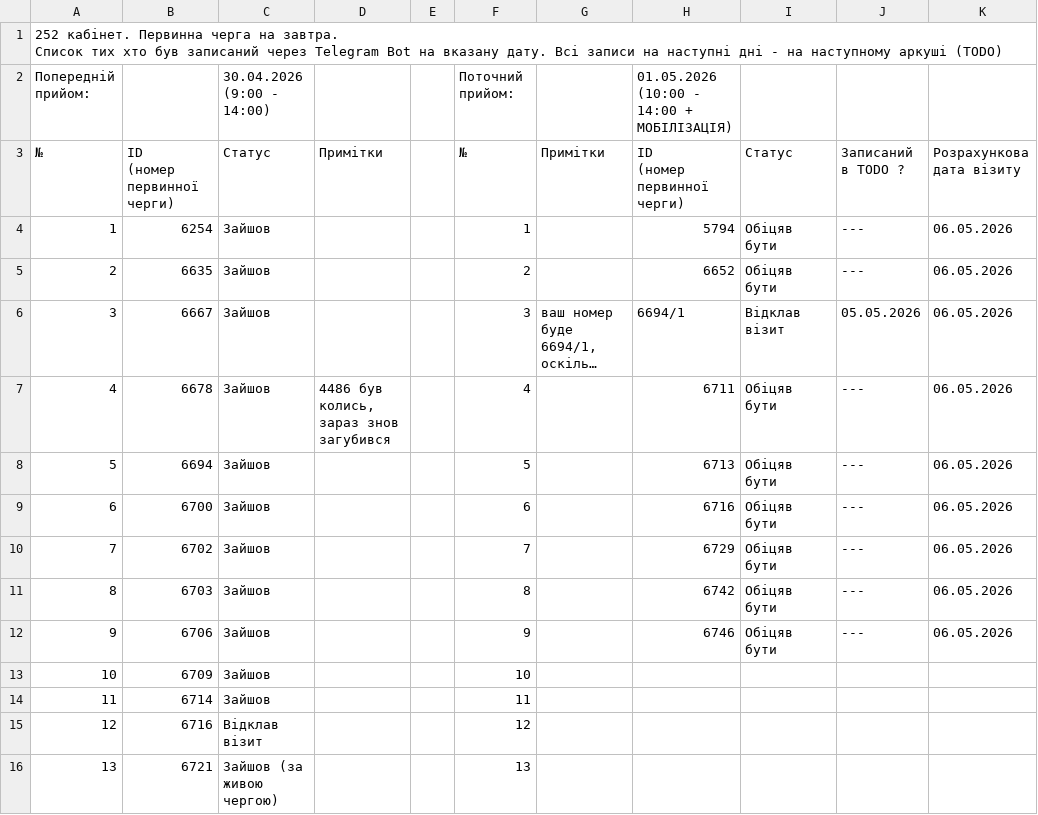
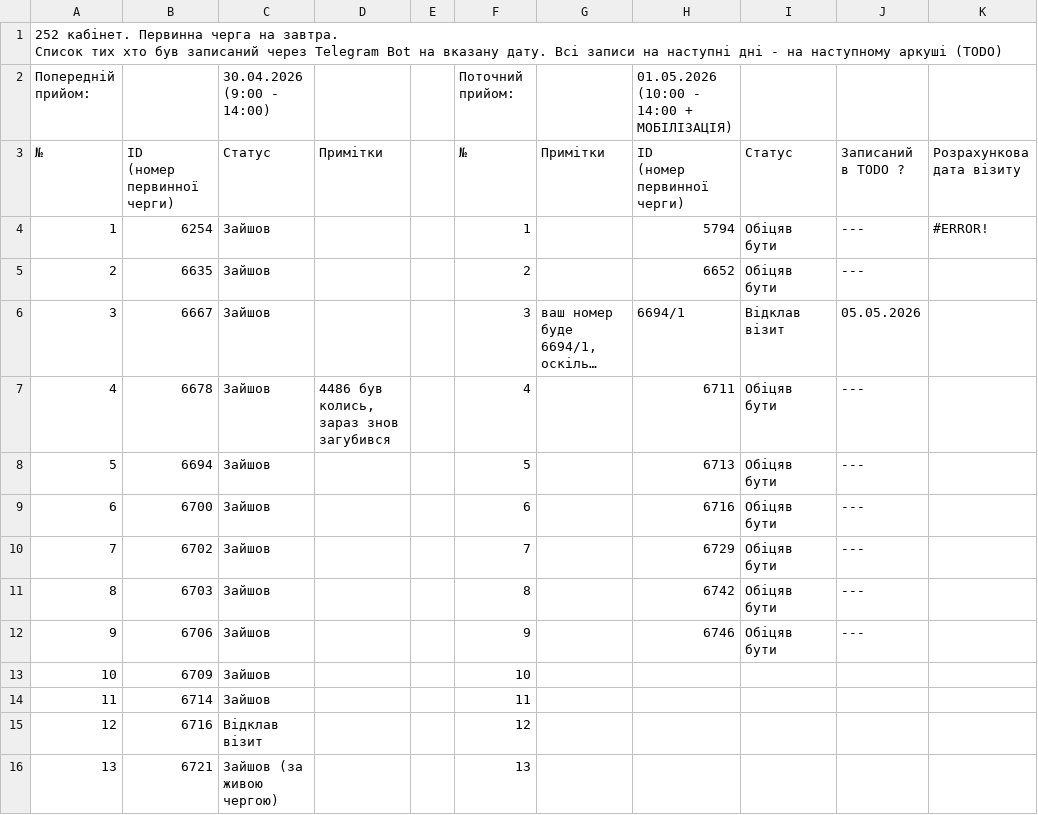
Before and after one commit to zbstof/vlk-zakrevskoho, a CSV file: daily_sheets_cache/2026-05-01.csv, drawn as a sheet; only a part is shown; long unchanged cells end in …; the diff names each change by its address in the sheet, - before the commit and + after, or states it on an @@ line.

```diff
--- a/daily_sheets_cache/2026-05-01.csv
+++ b/daily_sheets_cache/2026-05-01.csv
-K4: 06.05.2026
+K4: #ERROR!
-K5:K12: 06.05.2026
+K5:K12: (empty)
```
